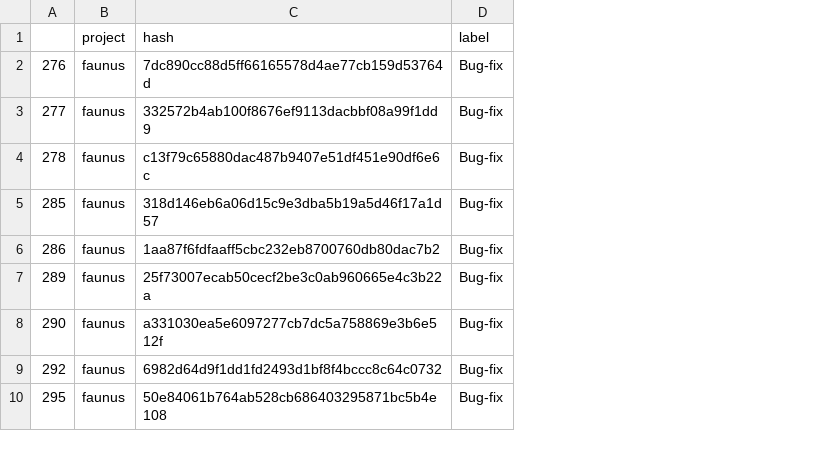
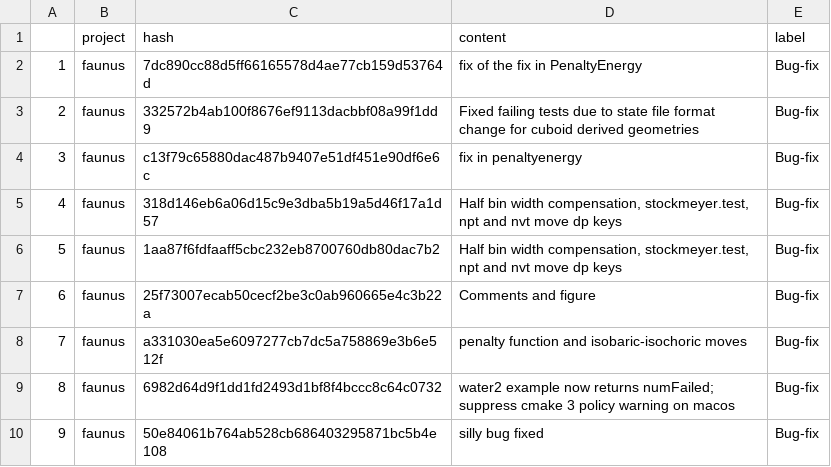
Before and after one commit to TrungNguyenBa/bug_fix_minimization, a CSV file: raw_data/testedness_projects_raw_data/faunus/commit-data.csv, drawn as a sheet; only a part is shown; removed rows and columns are numbered as before the commit, all else as after; the diff names each change by its address in the sheet, - before the commit and + after, or states it on an @@ line.

```diff
--- a/raw_data/testedness_projects_raw_data/faunus/commit-data.csv
+++ b/raw_data/testedness_projects_raw_data/faunus/commit-data.csv
-column A, rows 2-10: 276 | 277 | 278 | 285 | 286 | 289 | 290 | 292 | 295
+column A, rows 2-10: 1 | 2 | 3 | 4 | 5 | 6 | 7 | 8 | 9
+column D (content), rows 2-10: fix of the fix in PenaltyEnergy | Fixed failing tests due to state file format change for cuboid derived geometries | fix in penaltyenergy | Half bin width compensation, stockmeyer.test, npt and nvt move dp keys | Half bin width compensation, stockmeyer.test, npt and nvt move dp keys | Comments and figure | penalty function and isobaric-isochoric moves | water2 example now returns numFailed; suppress cmake 3 policy warning on macos | silly bug fixed
```
Also changed, not shown: raw_data/testedness_projects_raw_data/grails-maven/commit-data.csv, raw_data/testedness_projects_raw_data/maven-git-commit-id-plugin/commit-data.csv, 43 other files.
